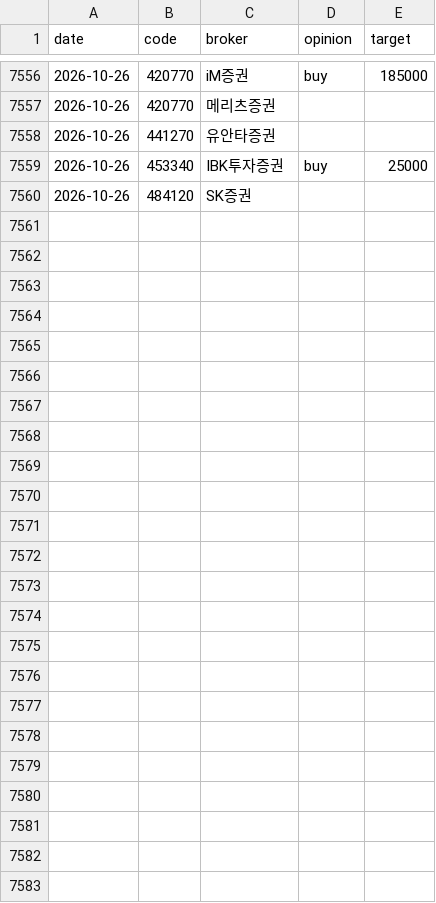
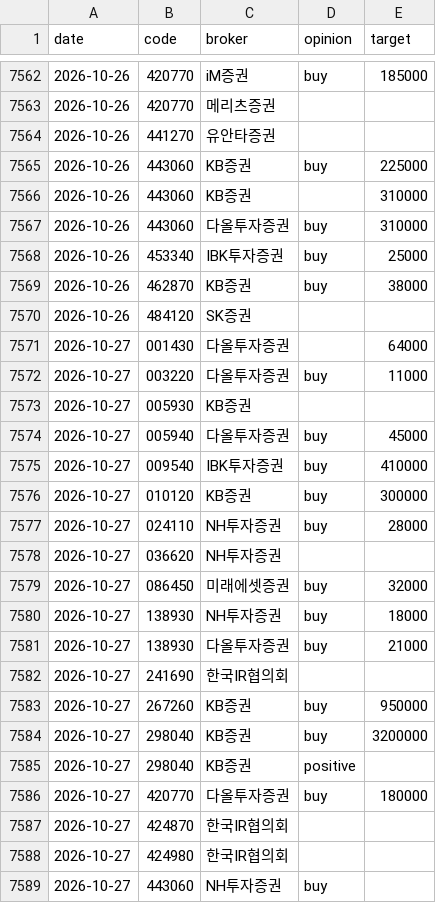
Before and after one commit to ysjang0-blip/stock-report, a CSV file: data/history.csv, drawn as a sheet; only a part is shown, gaps mark what is left out; the diff covers the shown part only; the diff names each change by its address in the sheet, - before the commit and + after, or states it on an @@ line.

```diff
--- a/data/history.csv
+++ b/data/history.csv
+row 7565: 2026-10-26 | 443060 | KB증권 | buy | 225000
+row 7566: 2026-10-26 | 443060 | KB증권 |  | 310000
+row 7567: 2026-10-26 | 443060 | 다올투자증권 | buy | 310000
+row 7569: 2026-10-26 | 462870 | KB증권 | buy | 38000
+row 7571: 2026-10-27 | 001430 | 다올투자증권 |  | 64000
+row 7572: 2026-10-27 | 003220 | 다올투자증권 | buy | 11000
+row 7573: 2026-10-27 | 005930 | KB증권
+row 7574: 2026-10-27 | 005940 | 다올투자증권 | buy | 45000
+row 7575: 2026-10-27 | 009540 | IBK투자증권 | buy | 410000
+row 7576: 2026-10-27 | 010120 | KB증권 | buy | 300000
+row 7577: 2026-10-27 | 024110 | NH투자증권 | buy | 28000
+row 7578: 2026-10-27 | 036620 | NH투자증권
+row 7579: 2026-10-27 | 086450 | 미래에셋증권 | buy | 32000
+row 7580: 2026-10-27 | 138930 | NH투자증권 | buy | 18000
+row 7581: 2026-10-27 | 138930 | 다올투자증권 | buy | 21000
+row 7582: 2026-10-27 | 241690 | 한국IR협의회
+row 7583: 2026-10-27 | 267260 | KB증권 | buy | 950000
+row 7584: 2026-10-27 | 298040 | KB증권 | buy | 3200000
+row 7585: 2026-10-27 | 298040 | KB증권 | positive
+row 7586: 2026-10-27 | 420770 | 다올투자증권 | buy | 180000
+row 7587: 2026-10-27 | 424870 | 한국IR협의회
+row 7588: 2026-10-27 | 424980 | 한국IR협의회
+row 7589: 2026-10-27 | 443060 | NH투자증권 | buy
```
Also changed, not shown: 6 added rows elsewhere in this file, data/runs.csv, 2 other files.
